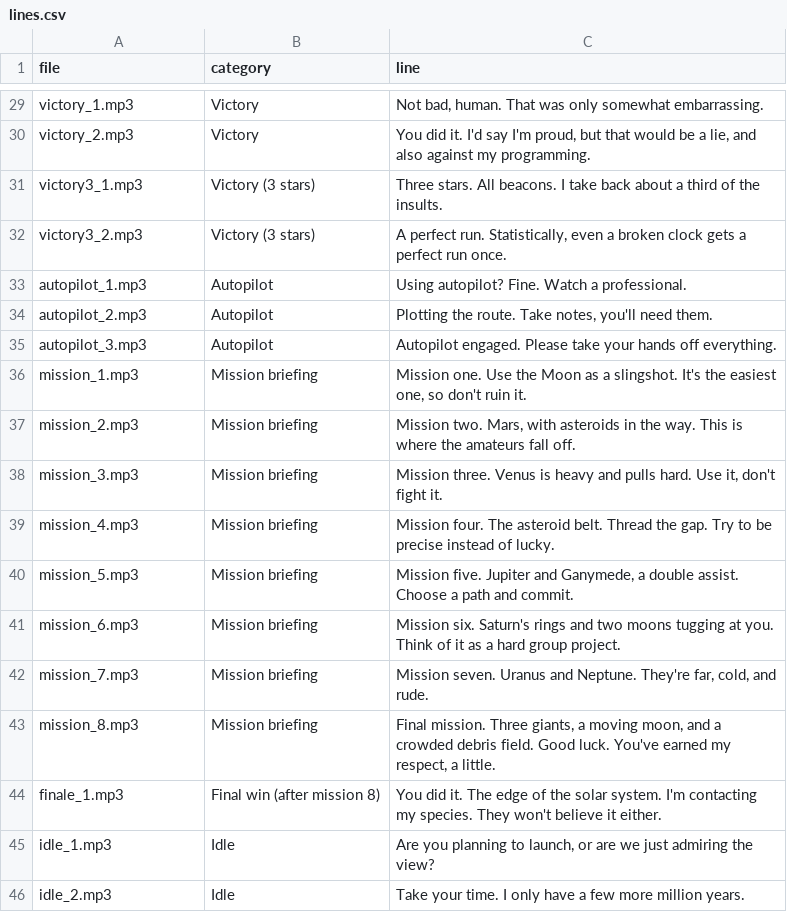
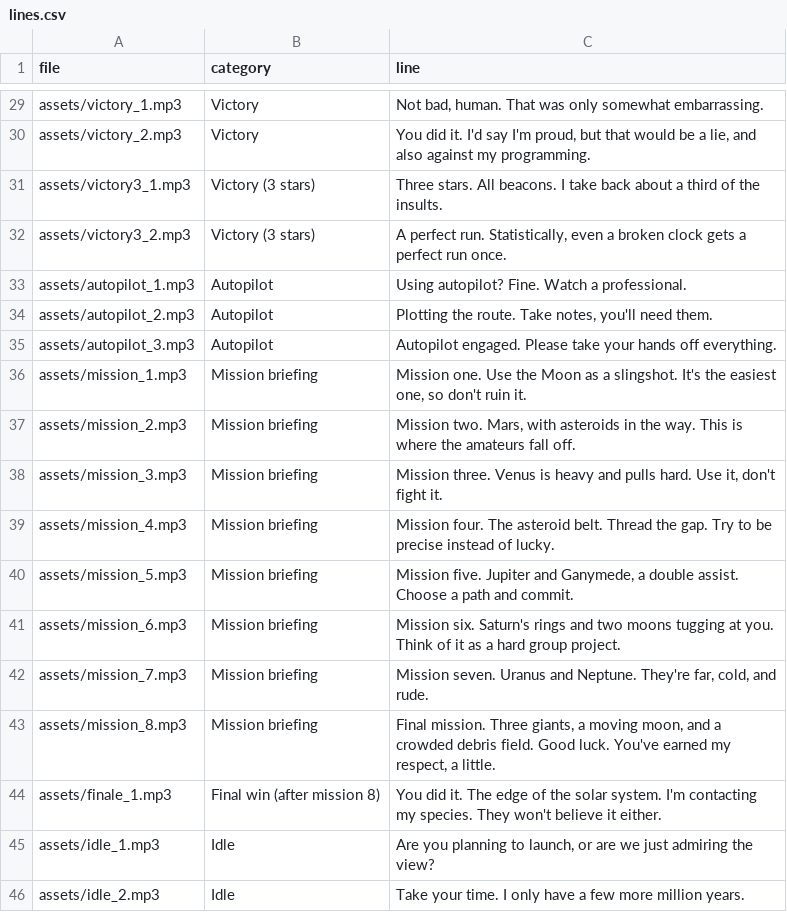
Before and after one commit to remixed0/lancerl33t2026, a CSV file: lines.csv, drawn as a sheet; only a part is shown, gaps mark what is left out; the diff covers the shown part only; the diff names each change by its address in the sheet, - before the commit and + after, or states it on an @@ line.

Commit message:
Move audio MP3s into assets/ and update lines.csv paths

```diff
--- a/lines.csv
+++ b/lines.csv
-A29 (file): victory_1.mp3
+A29 (file): assets/victory_1.mp3
-A30 (file): victory_2.mp3
+A30 (file): assets/victory_2.mp3
-A31 (file): victory3_1.mp3
+A31 (file): assets/victory3_1.mp3
-A32 (file): victory3_2.mp3
+A32 (file): assets/victory3_2.mp3
-A33 (file): autopilot_1.mp3
+A33 (file): assets/autopilot_1.mp3
-A34 (file): autopilot_2.mp3
+A34 (file): assets/autopilot_2.mp3
-A35 (file): autopilot_3.mp3
+A35 (file): assets/autopilot_3.mp3
-A36 (file): mission_1.mp3
+A36 (file): assets/mission_1.mp3
-A37 (file): mission_2.mp3
+A37 (file): assets/mission_2.mp3
-A38 (file): mission_3.mp3
+A38 (file): assets/mission_3.mp3
-A39 (file): mission_4.mp3
+A39 (file): assets/mission_4.mp3
-A40 (file): mission_5.mp3
+A40 (file): assets/mission_5.mp3
-A41 (file): mission_6.mp3
+A41 (file): assets/mission_6.mp3
-A42 (file): mission_7.mp3
+A42 (file): assets/mission_7.mp3
-A43 (file): mission_8.mp3
+A43 (file): assets/mission_8.mp3
-A44 (file): finale_1.mp3
+A44 (file): assets/finale_1.mp3
-A45 (file): idle_1.mp3
+A45 (file): assets/idle_1.mp3
-A46 (file): idle_2.mp3
+A46 (file): assets/idle_2.mp3
```
Also changed, not shown: 27 edited cells elsewhere in this file, 45 other files.
